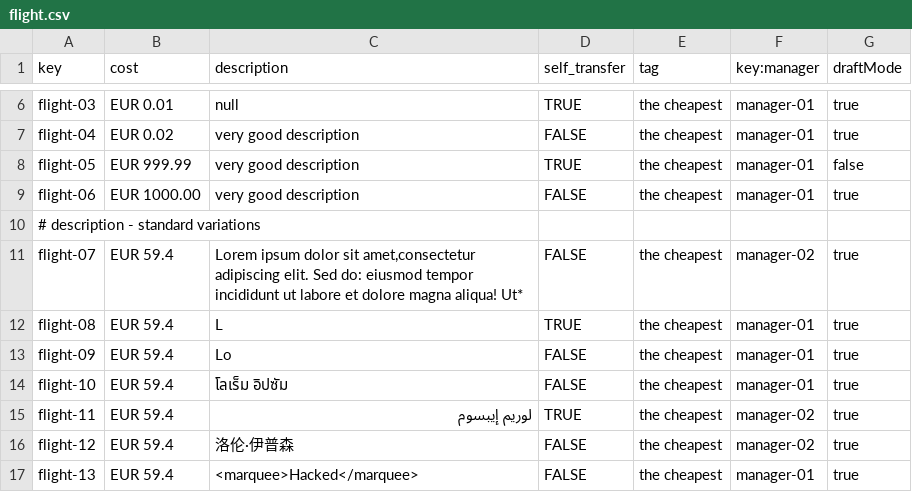
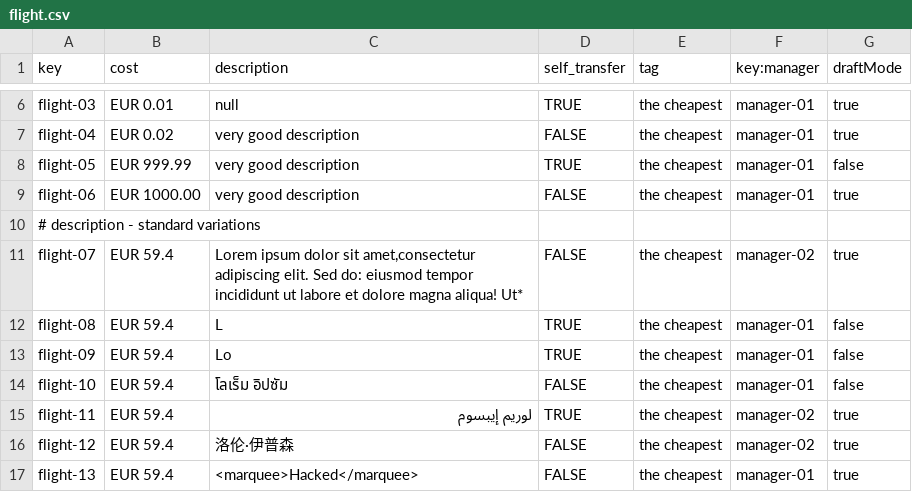
Before and after one commit to aaronma300604/DP2-C01-31, a CSV file: src/main/resources/WEB-INF/data/sample/flight.csv, drawn as a sheet; only a part is shown, gaps mark what is left out.

```diff
--- a/src/main/resources/WEB-INF/data/sample/flight.csv
+++ b/src/main/resources/WEB-INF/data/sample/flight.csv
@@ -11,5 +11,5 @@ flight-06,EUR 1000.00,very good description,FALSE,the cheapest,manager-01,true
 flight-07,EUR 59.4,"Lorem ipsum dolor sit amet,consectetur adipiscing elit. Sed do: eiusmod tempor incididunt ut labore et dolore magna aliqua! Ut*",FALSE,the cheapest,manager-02,true
-flight-08,EUR 59.4,L,TRUE,the cheapest,manager-01,true
-flight-09,EUR 59.4,Lo,FALSE,the cheapest,manager-01,true
-flight-10,EUR 59.4,โลเร็ม อิปซัม,FALSE,the cheapest,manager-01,true
+flight-08,EUR 59.4,L,TRUE,the cheapest,manager-01,false
+flight-09,EUR 59.4,Lo,TRUE,the cheapest,manager-01,false
+flight-10,EUR 59.4,โลเร็ม อิปซัม,FALSE,the cheapest,manager-01,false
 flight-11,EUR 59.4,لوريم إيبسوم,TRUE,the cheapest,manager-02,true
```
Also changed, not shown: src/main/resources/WEB-INF/data/sample/leg.csv, 3 other files.
